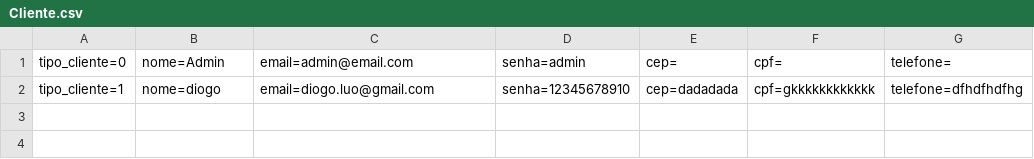
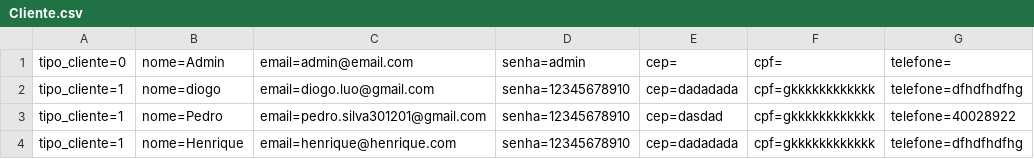
Before and after one commit to DiogoBotton/RoleTopMVC, a CSV file: Database/Cliente.csv, drawn as a sheet.

```diff
--- a/Database/Cliente.csv
+++ b/Database/Cliente.csv
@@ -2 +2,3 @@ tipo_cliente=0;nome=Admin;email=admin@email.com;senha=admin;cep=;cpf=;telefone=
 tipo_cliente=1;nome=diogo;email=diogo.luo@gmail.com;senha=12345678910;cep=dadadada;cpf=gkkkkkkkkkkkk;telefone=dfhdfhdfhg
+tipo_cliente=1;nome=Pedro;email=pedro.silva301201@gmail.com;senha=12345678910;cep=dasdad;cpf=gkkkkkkkkkkkk;telefone=40028922
+tipo_cliente=1;nome=Henrique;email=henrique@henrique.com;senha=12345678910;cep=dadadada;cpf=gkkkkkkkkkkkk;telefone=dfhdfhdfhg
```
Also changed, not shown: Database/Agendamento.csv, 22 other files.
